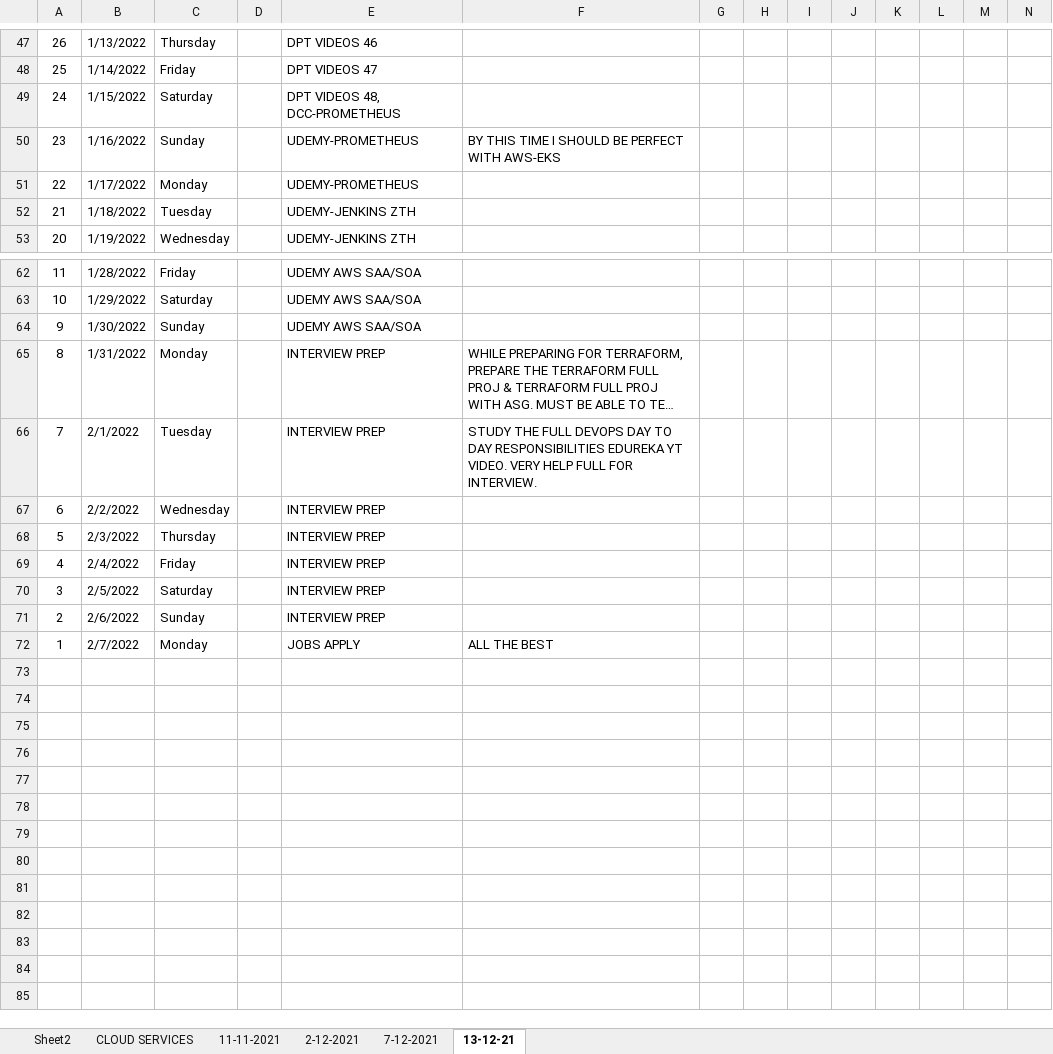
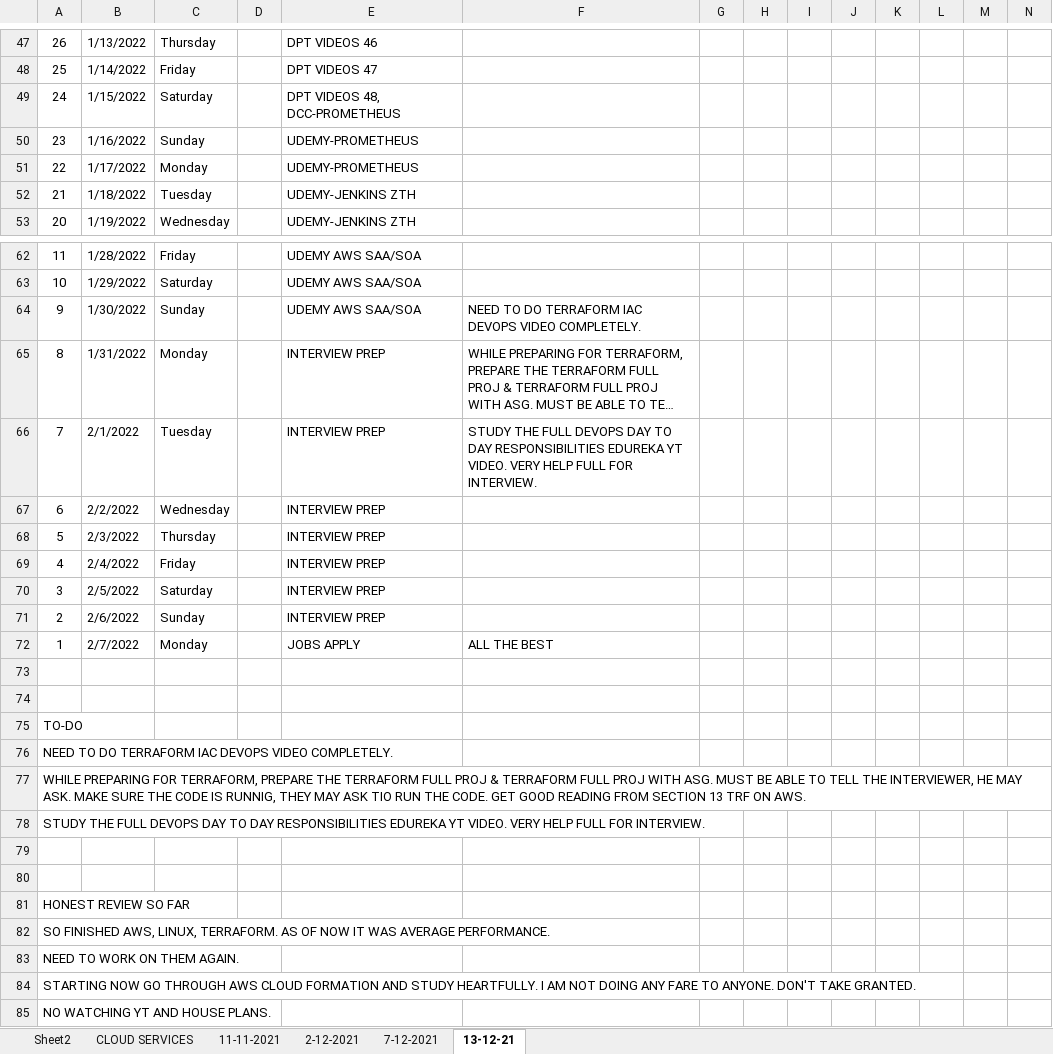
Before and after one commit to avardhineni/DevOps-Projects, an Excel workbook: DPT_INTERVIEW_PREP.xlsx, sheet 13-12-21, drawn as a sheet; only a part is shown, gaps mark what is left out; long unchanged cells end in …; values as stored, in another font and other column widths than the file's, no borders; rows hold the shown columns only; the diff covers the shown part only; the diff names each change by its address in the sheet, - before the commit and + after, or states it on an @@ line.

```diff
--- a/DPT_INTERVIEW_PREP.xlsx (sheet 13-12-21)
+++ b/DPT_INTERVIEW_PREP.xlsx (sheet 13-12-21)
-F50: BY THIS TIME I SHOULD BE PERFECT WITH AWS-EKS
+F50: (empty)
-F64: (empty)
+F64: NEED TO DO TERRAFORM IAC DEVOPS VIDEO COMPLETELY.
+row 73: (empty)
+row 74: (empty)
+row 75: TO-DO
+row 76: NEED TO DO TERRAFORM IAC DEVOPS VIDEO COMPLETELY.
+row 77: WHILE PREPARING FOR TERRAFORM, PREPARE THE TERRAFORM FULL PROJ & TERRAFORM FULL PROJ WITH ASG. MUST BE ABLE TO TELL THE INTERVIEWER, HE MAY ASK. MAKE SURE THE CODE IS RUNNIG, THEY MAY ASK TIO RUN THE CODE. GET GOOD READING FROM SECTION 13 TRF ON AWS.
+row 78: STUDY THE FULL DEVOPS DAY TO DAY RESPONSIBILITIES EDUREKA YT VIDEO. VERY HELP FULL FOR INTERVIEW.
+row 79: (empty)
+row 80: (empty)
+row 81: HONEST REVIEW SO FAR
+row 82: SO FINISHED AWS, LINUX, TERRAFORM. AS OF NOW IT WAS AVERAGE PERFORMANCE.
+row 83: NEED TO WORK ON THEM AGAIN.
+row 84: STARTING NOW GO THROUGH AWS CLOUD FORMATION AND STUDY HEARTFULLY. I AM NOT DOING ANY FARE TO ANYONE. DON'T TAKE GRANTED.
+row 85: NO WATCHING YT AND HOUSE PLANS.
```
Also changed, not shown: 10 edited cells elsewhere in this sheet, 1 other file.
